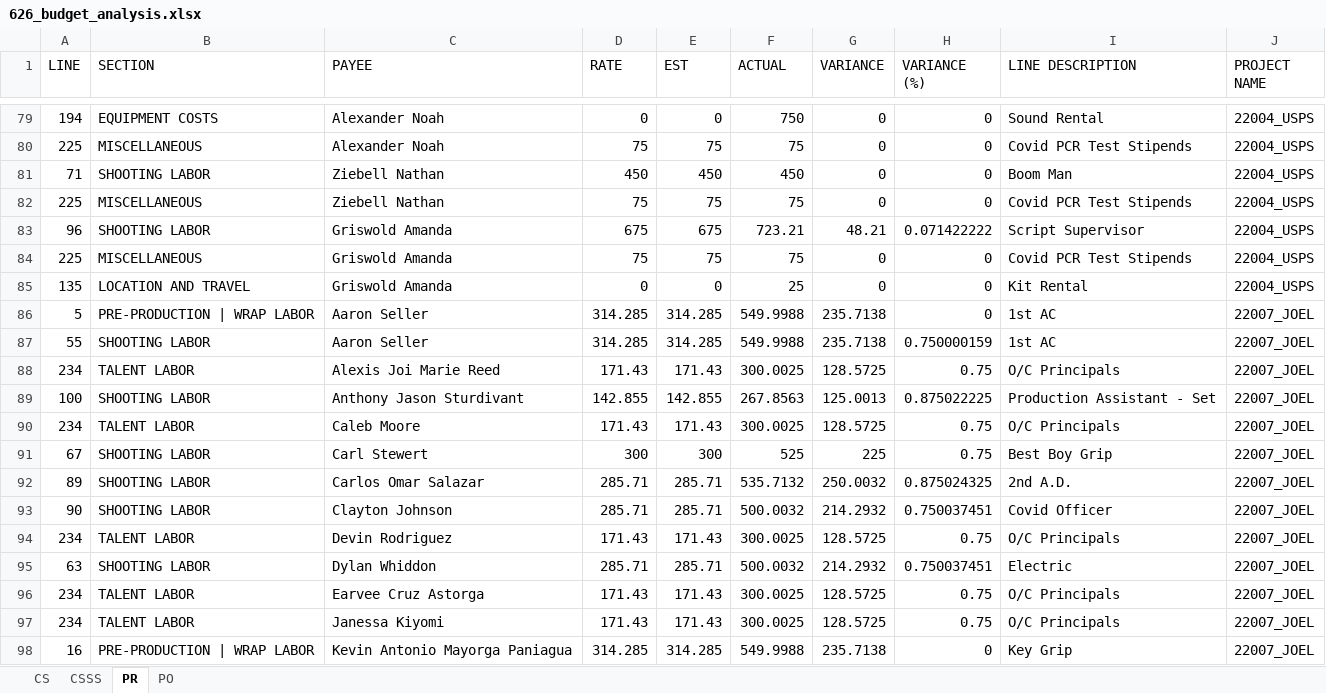
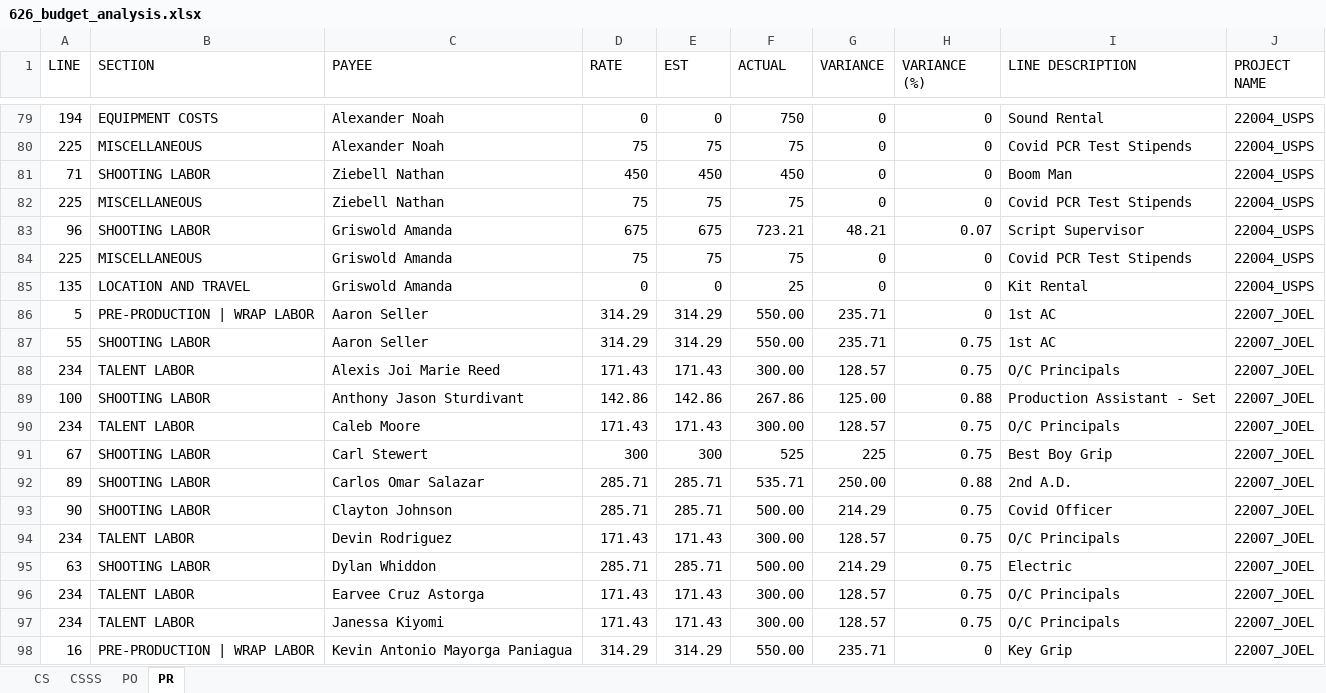
Before and after one commit to ACB-prgm/PBA_Streamlit, an Excel workbook: 626_budget_analysis.xlsx, sheet PR, drawn as a sheet; only a part is shown, gaps mark what is left out; values as stored, in another font and other column widths than the file's, no borders; charts and pictures not drawn; the diff covers the shown part only; the diff names each change by its address in the sheet, - before the commit and + after, or states it on an @@ line.

```diff
--- a/626_budget_analysis.xlsx (sheet PR)
+++ b/626_budget_analysis.xlsx (sheet PR)
@@ sheet tab order changed: CS | CSSS | PO | PR @@
-H83 (VARIANCE (%)): 0.071422222
+H83 (VARIANCE (%)): 0.07
-D86:D87 (RATE): 314.285
+D86:D87 (RATE): 314.29
-E86:E87 (EST): 314.285
+E86:E87 (EST): 314.29
-F86:F87 (ACTUAL): 549.9988
+F86:F87 (ACTUAL): 550.00
-G86:G87 (VARIANCE): 235.7138
+G86:G87 (VARIANCE): 235.71
-H87 (VARIANCE (%)): 0.750000159
+H87 (VARIANCE (%)): 0.75
-F88 (ACTUAL): 300.0025
+F88 (ACTUAL): 300.00
-G88 (VARIANCE): 128.5725
+G88 (VARIANCE): 128.57
-D89 (RATE): 142.855
+D89 (RATE): 142.86
-E89 (EST): 142.855
+E89 (EST): 142.86
-F89 (ACTUAL): 267.8563
+F89 (ACTUAL): 267.86
-G89 (VARIANCE): 125.0013
+G89 (VARIANCE): 125.00
-H89 (VARIANCE (%)): 0.875022225
+H89 (VARIANCE (%)): 0.88
-F90 (ACTUAL): 300.0025
+F90 (ACTUAL): 300.00
-G90 (VARIANCE): 128.5725
+G90 (VARIANCE): 128.57
-F92 (ACTUAL): 535.7132
+F92 (ACTUAL): 535.71
-G92 (VARIANCE): 250.0032
+G92 (VARIANCE): 250.00
-H92 (VARIANCE (%)): 0.875024325
+H92 (VARIANCE (%)): 0.88
-F93 (ACTUAL): 500.0032
+F93 (ACTUAL): 500.00
-G93 (VARIANCE): 214.2932
+G93 (VARIANCE): 214.29
-H93 (VARIANCE (%)): 0.750037451
+H93 (VARIANCE (%)): 0.75
-F94 (ACTUAL): 300.0025
+F94 (ACTUAL): 300.00
-G94 (VARIANCE): 128.5725
+G94 (VARIANCE): 128.57
-F95 (ACTUAL): 500.0032
+F95 (ACTUAL): 500.00
-G95 (VARIANCE): 214.2932
+G95 (VARIANCE): 214.29
-H95 (VARIANCE (%)): 0.750037451
+H95 (VARIANCE (%)): 0.75
-F96:F97 (ACTUAL): 300.0025
+F96:F97 (ACTUAL): 300.00
-G96:G97 (VARIANCE): 128.5725
+G96:G97 (VARIANCE): 128.57
-D98 (RATE): 314.285
+D98 (RATE): 314.29
-E98 (EST): 314.285
+E98 (EST): 314.29
-F98 (ACTUAL): 549.9988
+F98 (ACTUAL): 550.00
-G98 (VARIANCE): 235.7138
+G98 (VARIANCE): 235.71
```
Also changed, not shown: 95 edited cells elsewhere in this sheet, sheet CSSS, sheet CS, sheet PO, charts or pictures, 2 other files.
